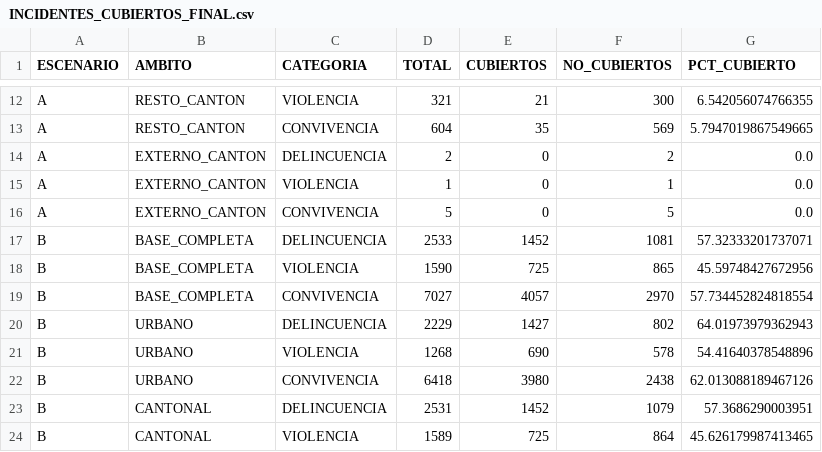
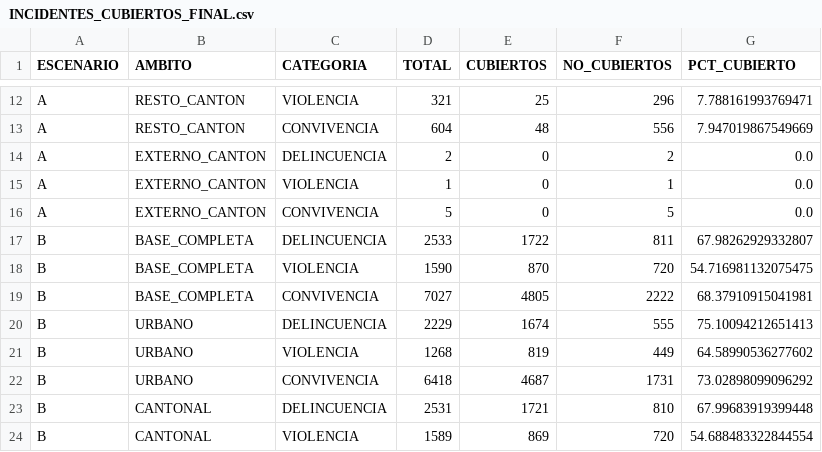
Before and after one commit to stevanjazziel-ui/geoportal-catastro, a CSV file: data/seguridad-riobamba/SIG_BRIDGE_RELEASES/CAMARAS_AJUSTADAS_USUARIO_20261109/INCIDENTES_CUBIERTOS_FINAL.csv, drawn as a sheet; only a part is shown, gaps mark what is left out; the diff covers the shown part only; the diff names each change by its address in the sheet, - before the commit and + after, or states it on an @@ line.

```diff
--- a/data/seguridad-riobamba/SIG_BRIDGE_RELEASES/CAMARAS_AJUSTADAS_USUARIO_20261109/INCIDENTES_CUBIERTOS_FINAL.csv
+++ b/data/seguridad-riobamba/SIG_BRIDGE_RELEASES/CAMARAS_AJUSTADAS_USUARIO_20261109/INCIDENTES_CUBIERTOS_FINAL.csv
-E12 (CUBIERTOS): 21
+E12 (CUBIERTOS): 25
-F12 (NO_CUBIERTOS): 300
+F12 (NO_CUBIERTOS): 296
-G12 (PCT_CUBIERTO): 6.542056074766355
+G12 (PCT_CUBIERTO): 7.788161993769471
-E13 (CUBIERTOS): 35
+E13 (CUBIERTOS): 48
-F13 (NO_CUBIERTOS): 569
+F13 (NO_CUBIERTOS): 556
-G13 (PCT_CUBIERTO): 5.7947019867549665
+G13 (PCT_CUBIERTO): 7.947019867549669
-E17 (CUBIERTOS): 1452
+E17 (CUBIERTOS): 1722
-F17 (NO_CUBIERTOS): 1081
+F17 (NO_CUBIERTOS): 811
-G17 (PCT_CUBIERTO): 57.32333201737071
+G17 (PCT_CUBIERTO): 67.98262929332807
-E18 (CUBIERTOS): 725
+E18 (CUBIERTOS): 870
-F18 (NO_CUBIERTOS): 865
+F18 (NO_CUBIERTOS): 720
-G18 (PCT_CUBIERTO): 45.59748427672956
+G18 (PCT_CUBIERTO): 54.716981132075475
-E19 (CUBIERTOS): 4057
+E19 (CUBIERTOS): 4805
-F19 (NO_CUBIERTOS): 2970
+F19 (NO_CUBIERTOS): 2222
-G19 (PCT_CUBIERTO): 57.734452824818554
+G19 (PCT_CUBIERTO): 68.37910915041981
-E20 (CUBIERTOS): 1427
+E20 (CUBIERTOS): 1674
-F20 (NO_CUBIERTOS): 802
+F20 (NO_CUBIERTOS): 555
-G20 (PCT_CUBIERTO): 64.01973979362943
+G20 (PCT_CUBIERTO): 75.10094212651413
-E21 (CUBIERTOS): 690
+E21 (CUBIERTOS): 819
-F21 (NO_CUBIERTOS): 578
+F21 (NO_CUBIERTOS): 449
-G21 (PCT_CUBIERTO): 54.41640378548896
+G21 (PCT_CUBIERTO): 64.58990536277602
-E22 (CUBIERTOS): 3980
+E22 (CUBIERTOS): 4687
-F22 (NO_CUBIERTOS): 2438
+F22 (NO_CUBIERTOS): 1731
-G22 (PCT_CUBIERTO): 62.013088189467126
+G22 (PCT_CUBIERTO): 73.02898099096292
-E23 (CUBIERTOS): 1452
+E23 (CUBIERTOS): 1721
-F23 (NO_CUBIERTOS): 1079
+F23 (NO_CUBIERTOS): 810
-G23 (PCT_CUBIERTO): 57.3686290003951
+G23 (PCT_CUBIERTO): 67.99683919399448
-E24 (CUBIERTOS): 725
+E24 (CUBIERTOS): 869
-F24 (NO_CUBIERTOS): 864
+F24 (NO_CUBIERTOS): 720
-G24 (PCT_CUBIERTO): 45.626179987413465
+G24 (PCT_CUBIERTO): 54.688483322844554
```
Also changed, not shown: 96 edited cells elsewhere in this file, data/seguridad-riobamba/SIG_BRIDGE_RELEASES/CAMARAS_AJUSTADAS_USUARIO_20261109/POLICIA_BENEFICIO_FINAL.csv, data/seguridad-riobamba/SIG_BRIDGE_RELEASES/CAMARAS_AJUSTADAS_USUARIO_20261109/coverage-inputs/COMPARACION_ESCENARIOS.csv, 51 other files.
